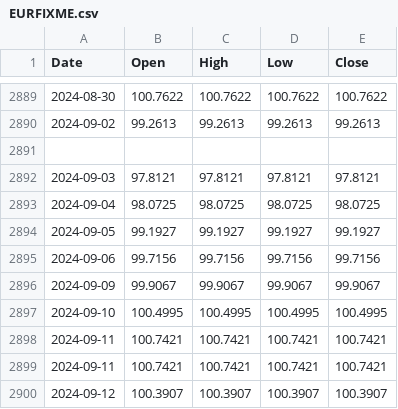
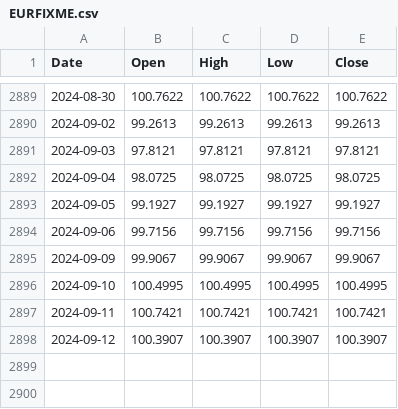
Before and after one commit to ruslanbay/moex, a CSV file: history/EURFIXME.csv, drawn as a sheet; only a part is shown, gaps mark what is left out.

Commit message:
Update EURFIXME.csv

```diff
--- a/history/EURFIXME.csv
+++ b/history/EURFIXME.csv
@@ -2890,3 +2890,2 @@ Date,Open,High,Low,Close
 2024-09-02,99.2613,99.2613,99.2613,99.2613
-
 2024-09-03,97.8121,97.8121,97.8121,97.8121
@@ -2897,3 +2896,2 @@ Date,Open,High,Low,Close
 2024-09-10,100.4995,100.4995,100.4995,100.4995
-2024-09-11,100.7421,100.7421,100.7421,100.7421
 2024-09-11,100.7421,100.7421,100.7421,100.7421
```
